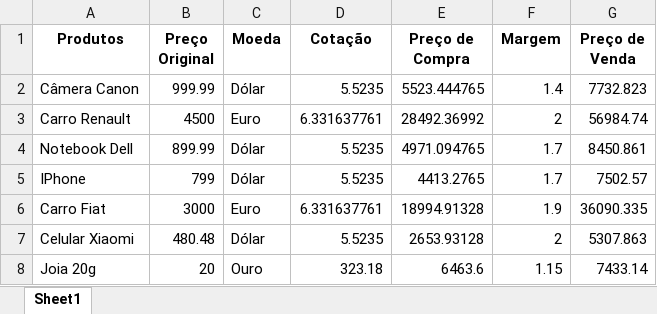
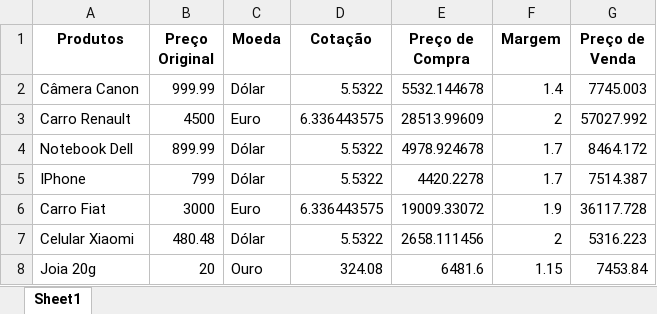
Before and after one commit to Ana-ovidio/IntelligenceToolsPython, an Excel workbook: Atumação_web/Preços_Produtos_atualizados.xlsx, sheet Sheet1, drawn as a sheet; values as stored, in another font and other column widths than the file's, no borders; the diff names each change by its address in the sheet, - before the commit and + after, or states it on an @@ line.

```diff
--- a/Atumação_web/Preços_Produtos_atualizados.xlsx (sheet Sheet1)
+++ b/Atumação_web/Preços_Produtos_atualizados.xlsx (sheet Sheet1)
-D2 (Cotação): 5.5235
+D2 (Cotação): 5.5322
-E2 (Preço de Compra): 5523.444765
+E2 (Preço de Compra): 5532.144678
-G2 (Preço de Venda): 7732.823
+G2 (Preço de Venda): 7745.003
-D3 (Cotação): 6.331637761
+D3 (Cotação): 6.336443575
-E3 (Preço de Compra): 28492.36992
+E3 (Preço de Compra): 28513.99609
-G3 (Preço de Venda): 56984.74
+G3 (Preço de Venda): 57027.992
-D4:D5 (Cotação): 5.5235
+D4:D5 (Cotação): 5.5322
-E4 (Preço de Compra): 4971.094765
+E4 (Preço de Compra): 4978.924678
-G4 (Preço de Venda): 8450.861
+G4 (Preço de Venda): 8464.172
-E5 (Preço de Compra): 4413.2765
+E5 (Preço de Compra): 4420.2278
-G5 (Preço de Venda): 7502.57
+G5 (Preço de Venda): 7514.387
-D6 (Cotação): 6.331637761
+D6 (Cotação): 6.336443575
-E6 (Preço de Compra): 18994.91328
+E6 (Preço de Compra): 19009.33072
-G6 (Preço de Venda): 36090.335
+G6 (Preço de Venda): 36117.728
-D7 (Cotação): 5.5235
+D7 (Cotação): 5.5322
-E7 (Preço de Compra): 2653.93128
+E7 (Preço de Compra): 2658.111456
-G7 (Preço de Venda): 5307.863
+G7 (Preço de Venda): 5316.223
-D8 (Cotação): 323.18
+D8 (Cotação): 324.08
-E8 (Preço de Compra): 6463.6
+E8 (Preço de Compra): 6481.6
-G8 (Preço de Venda): 7433.14
+G8 (Preço de Venda): 7453.84
```
Also changed, not shown: 4 other files.
